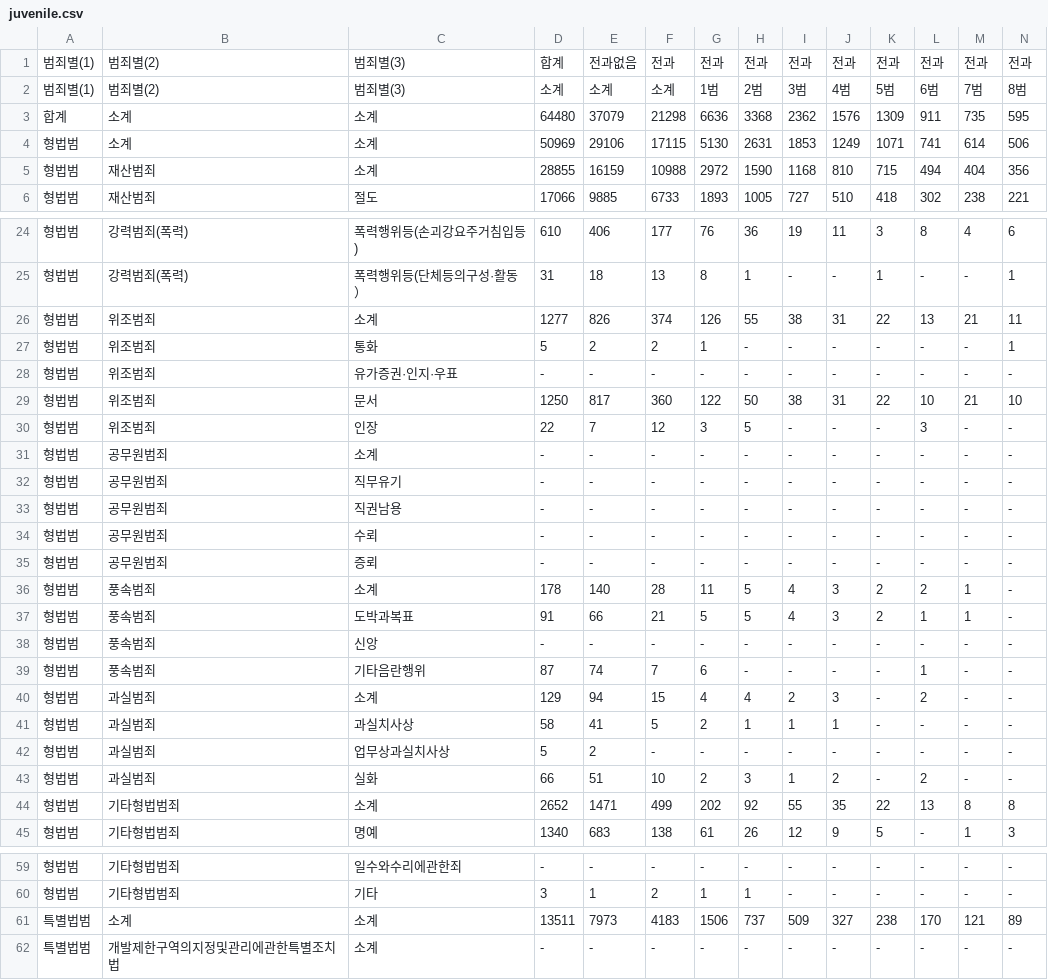
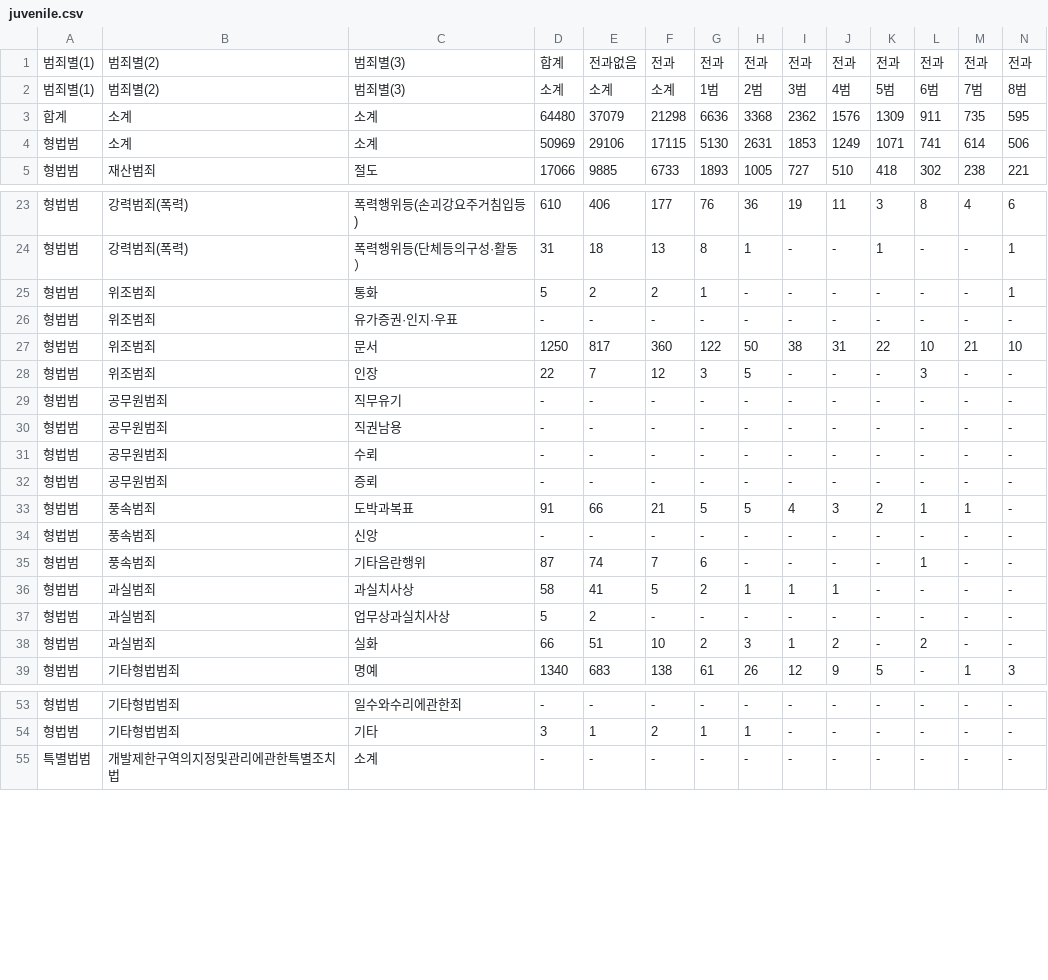
Before and after one commit to dandan1225/Crime_space, a CSV file: juvenile.csv, drawn as a sheet; only a part is shown, gaps mark what is left out; rows hold the shown columns only; the diff names each change by its address in the sheet, - before the commit and + after, or states it on an @@ line.

Commit message:
Update juvenile.csv

```diff
--- a/juvenile.csv
+++ b/juvenile.csv
-row 5: 형법범 | 재산범죄 | 소계 | 28855 | 16159 | 10988 | 2972 | 1590 | 1168 | 810 | 715 | 494 | 404 | 356
-row 26: 형법범 | 위조범죄 | 소계 | 1277 | 826 | 374 | 126 | 55 | 38 | 31 | 22 | 13 | 21 | 11
-row 31: 형법범 | 공무원범죄 | 소계 | - | - | - | - | - | - | - | - | - | - | -
-row 36: 형법범 | 풍속범죄 | 소계 | 178 | 140 | 28 | 11 | 5 | 4 | 3 | 2 | 2 | 1 | -
-row 40: 형법범 | 과실범죄 | 소계 | 129 | 94 | 15 | 4 | 4 | 2 | 3 | - | 2 | - | -
-row 44: 형법범 | 기타형법범죄 | 소계 | 2652 | 1471 | 499 | 202 | 92 | 55 | 35 | 22 | 13 | 8 | 8
-row 61: 특별법범 | 소계 | 소계 | 13511 | 7973 | 4183 | 1506 | 737 | 509 | 327 | 238 | 170 | 121 | 89
```
